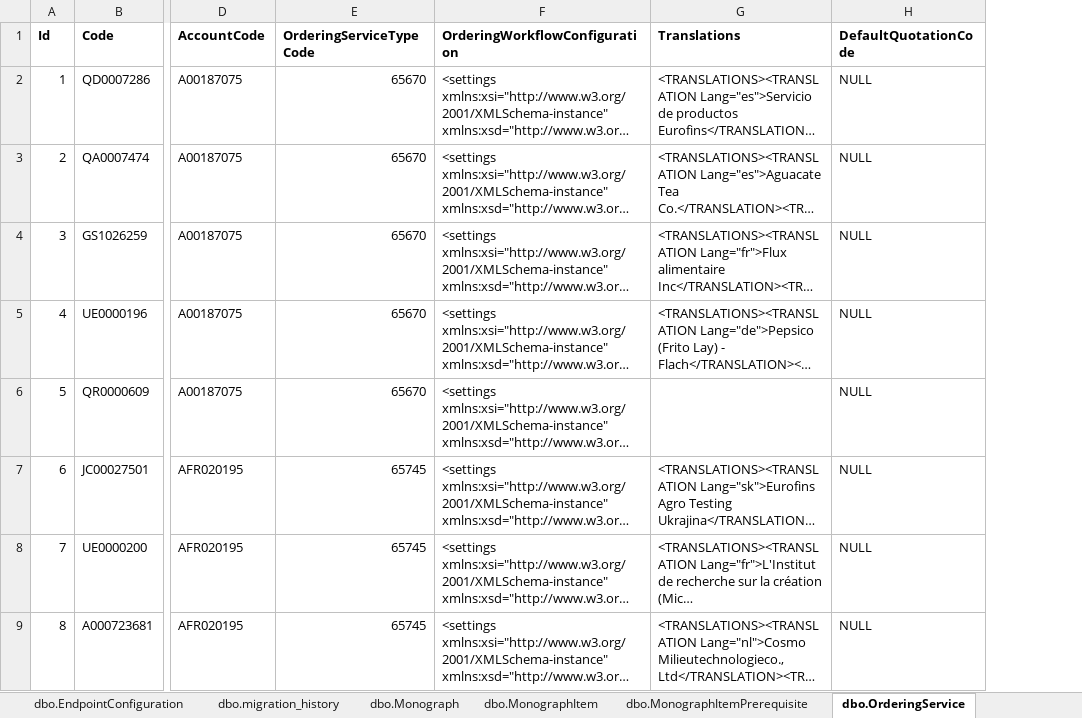
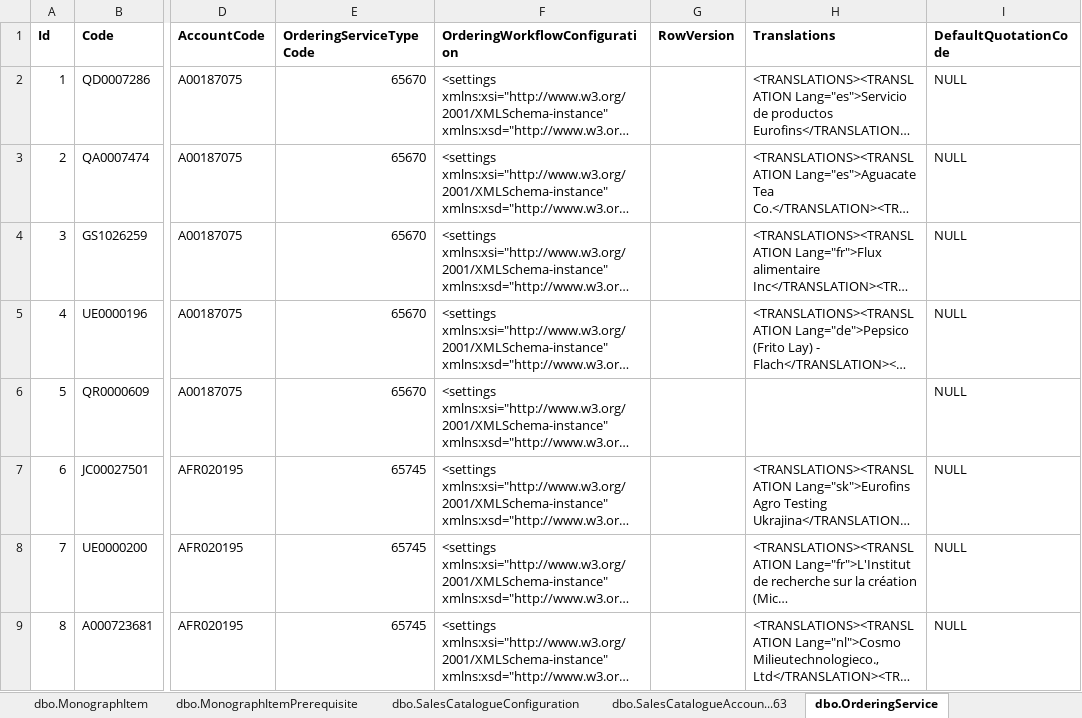
Before and after one commit to JeevanJames/Datask, an Excel workbook: tool/ExcelData/Generator.TestHarness/Configuration.xlsx, sheet dbo.OrderingService, drawn as a sheet; only a part is shown, gaps mark what is left out; long unchanged cells end in …; values as stored, in another font and other column widths than the file's, no borders; table styles not drawn; the diff names each change by its address in the sheet, - before the commit and + after, or states it on an @@ line.

```diff
--- a/tool/ExcelData/Generator.TestHarness/Configuration.xlsx (sheet dbo.OrderingService)
+++ b/tool/ExcelData/Generator.TestHarness/Configuration.xlsx (sheet dbo.OrderingService)
+sheet tab: dbo.SalesCatalogueAccoun...63
+column G (RowVersion), empty
```
Also changed, not shown: sheet dbo.migration_history, sheet dbo.OrderingServiceAddit...81, sheet dbo.AdditionalFieldListValue, sheet dbo.SampleService, other sheet tabs, 13 other files.
